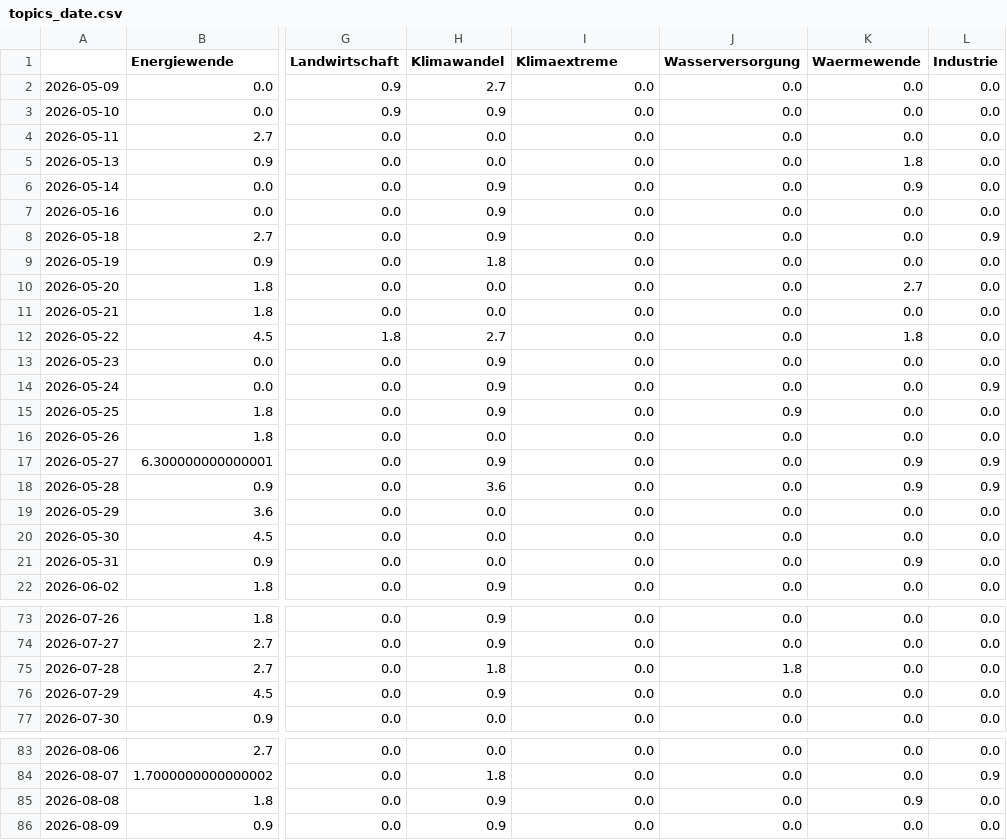
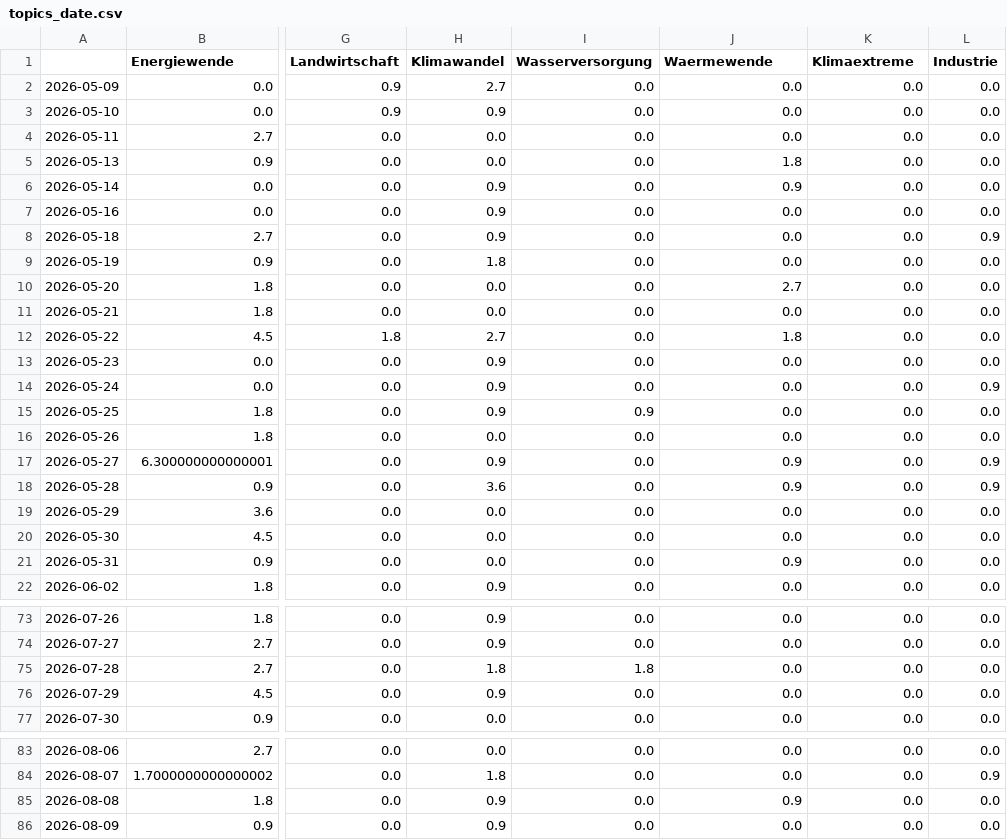
Before and after one commit to daschu83-news/energyIsComing, a CSV file: csv/topics_date.csv, drawn as a sheet; only a part is shown, gaps mark what is left out; the diff covers the shown part only; the diff names each change by its address in the sheet, - before the commit and + after, or states it on an @@ line.

```diff
--- a/csv/topics_date.csv
+++ b/csv/topics_date.csv
-I1: Klimaextreme
+I1: Wasserversorgung
-J1: Wasserversorgung
+J1: Waermewende
-K1: Waermewende
+K1: Klimaextreme
-J5 (Waermewende): 0.0
+J5 (Waermewende): 1.8
-K5 (Klimaextreme): 1.8
+K5 (Klimaextreme): 0.0
-J6 (Waermewende): 0.0
+J6 (Waermewende): 0.9
-K6 (Klimaextreme): 0.9
+K6 (Klimaextreme): 0.0
-J10 (Waermewende): 0.0
+J10 (Waermewende): 2.7
-K10 (Klimaextreme): 2.7
+K10 (Klimaextreme): 0.0
-J12 (Waermewende): 0.0
+J12 (Waermewende): 1.8
-K12 (Klimaextreme): 1.8
+K12 (Klimaextreme): 0.0
-I15 (Wasserversorgung): 0.0
+I15 (Wasserversorgung): 0.9
-J15 (Waermewende): 0.9
+J15 (Waermewende): 0.0
-J17:J18 (Waermewende): 0.0
+J17:J18 (Waermewende): 0.9
-K17:K18 (Klimaextreme): 0.9
+K17:K18 (Klimaextreme): 0.0
-J21 (Waermewende): 0.0
+J21 (Waermewende): 0.9
-K21 (Klimaextreme): 0.9
+K21 (Klimaextreme): 0.0
-I75 (Wasserversorgung): 0.0
+I75 (Wasserversorgung): 1.8
-J75 (Waermewende): 1.8
+J75 (Waermewende): 0.0
-J85 (Waermewende): 0.0
+J85 (Waermewende): 0.9
-K85 (Klimaextreme): 0.9
+K85 (Klimaextreme): 0.0
```
Also changed, not shown: 28 edited cells elsewhere in this file, 4 other files.
